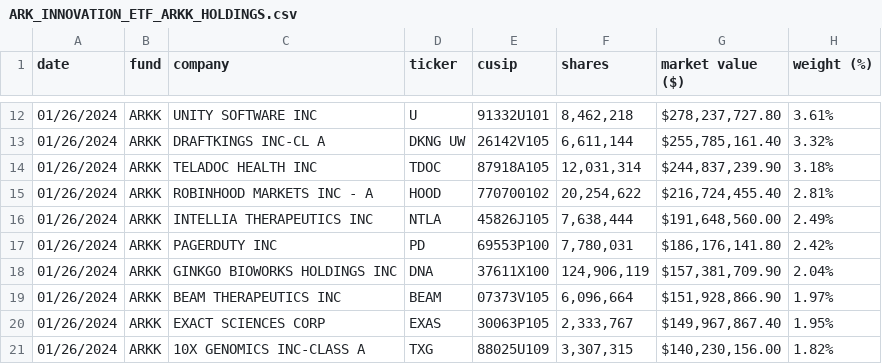
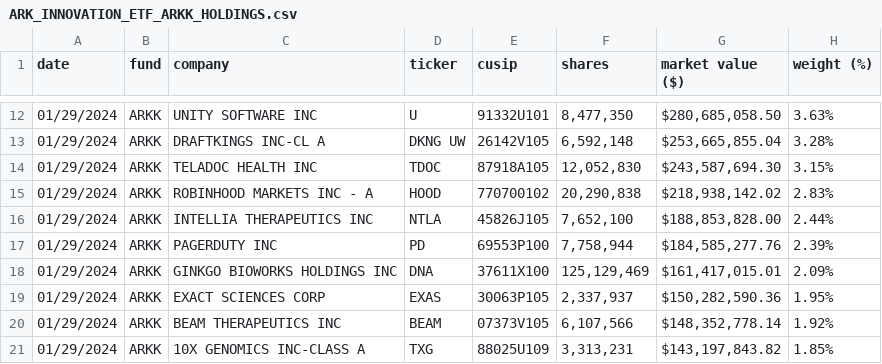
Before and after one commit to tsekityam/ark-funds-flat-data, a CSV file: raw/ARK_INNOVATION_ETF_ARKK_HOLDINGS.csv, drawn as a sheet; only a part is shown, gaps mark what is left out; the diff covers the shown part only.

Commit message:
Flat: latest data (2024-01-30T00:19:01.427Z) {   "date": "2024-01-30T00:19:01.427Z",   "files": [     {       "name": "ARK_INNOVATION_ETF_ARKK_HOLDINGS.csv",       "deltaBytes": 0,       "source": "https://ark-funds.com/wp-content/uploads/funds-etf-csv/ARK_INNOVATION_ETF_ARKK_HOLDINGS.csv"     },     {       "name": "raw/ARK_INNOVATION_ETF_ARKK_HOLDINGS.csv",       "deltaBytes": 0,       "source": "https://ark-funds.com/wp-content/uploads/funds-etf-csv/ARK_INNOVATION_ETF_ARKK_HOLDINGS.csv"     }   ] }

```diff
--- a/raw/ARK_INNOVATION_ETF_ARKK_HOLDINGS.csv
+++ b/raw/ARK_INNOVATION_ETF_ARKK_HOLDINGS.csv
@@ -12,10 +12,10 @@ date,fund,company,ticker,cusip,shares,"market value ($)","weight (%)"
-01/26/2024,ARKK,"UNITY SOFTWARE INC",U,91332U101,"8,462,218","$278,237,727.80",3.61%
-01/26/2024,ARKK,"DRAFTKINGS INC-CL A","DKNG UW",26142V105,"6,611,144","$255,785,161.40",3.32%
-01/26/2024,ARKK,"TELADOC HEALTH INC",TDOC,87918A105,"12,031,314","$244,837,239.90",3.18%
-01/26/2024,ARKK,"ROBINHOOD MARKETS INC - A",HOOD,770700102,"20,254,622","$216,724,455.40",2.81%
-01/26/2024,ARKK,"INTELLIA THERAPEUTICS INC",NTLA,45826J105,"7,638,444","$191,648,560.00",2.49%
-01/26/2024,ARKK,"PAGERDUTY INC",PD,69553P100,"7,780,031","$186,176,141.80",2.42%
-01/26/2024,ARKK,"GINKGO BIOWORKS HOLDINGS INC",DNA,37611X100,"124,906,119","$157,381,709.90",2.04%
-01/26/2024,ARKK,"BEAM THERAPEUTICS INC",BEAM,07373V105,"6,096,664","$151,928,866.90",1.97%
-01/26/2024,ARKK,"EXACT SCIENCES CORP",EXAS,30063P105,"2,333,767","$149,967,867.40",1.95%
-01/26/2024,ARKK,"10X GENOMICS INC-CLASS A",TXG,88025U109,"3,307,315","$140,230,156.00",1.82%
+01/29/2024,ARKK,"UNITY SOFTWARE INC",U,91332U101,"8,477,350","$280,685,058.50",3.63%
+01/29/2024,ARKK,"DRAFTKINGS INC-CL A","DKNG UW",26142V105,"6,592,148","$253,665,855.04",3.28%
+01/29/2024,ARKK,"TELADOC HEALTH INC",TDOC,87918A105,"12,052,830","$243,587,694.30",3.15%
+01/29/2024,ARKK,"ROBINHOOD MARKETS INC - A",HOOD,770700102,"20,290,838","$218,938,142.02",2.83%
+01/29/2024,ARKK,"INTELLIA THERAPEUTICS INC",NTLA,45826J105,"7,652,100","$188,853,828.00",2.44%
+01/29/2024,ARKK,"PAGERDUTY INC",PD,69553P100,"7,758,944","$184,585,277.76",2.39%
+01/29/2024,ARKK,"GINKGO BIOWORKS HOLDINGS INC",DNA,37611X100,"125,129,469","$161,417,015.01",2.09%
+01/29/2024,ARKK,"EXACT SCIENCES CORP",EXAS,30063P105,"2,337,937","$150,282,590.36",1.95%
+01/29/2024,ARKK,"BEAM THERAPEUTICS INC",BEAM,07373V105,"6,107,566","$148,352,778.14",1.92%
+01/29/2024,ARKK,"10X GENOMICS INC-CLASS A",TXG,88025U109,"3,313,231","$143,197,843.82",1.85%
```
Also changed, not shown: 3 added rows, 3 removed rows and 85 edited cells elsewhere in this file, ARK_INNOVATION_ETF_ARKK_HOLDINGS.csv.
